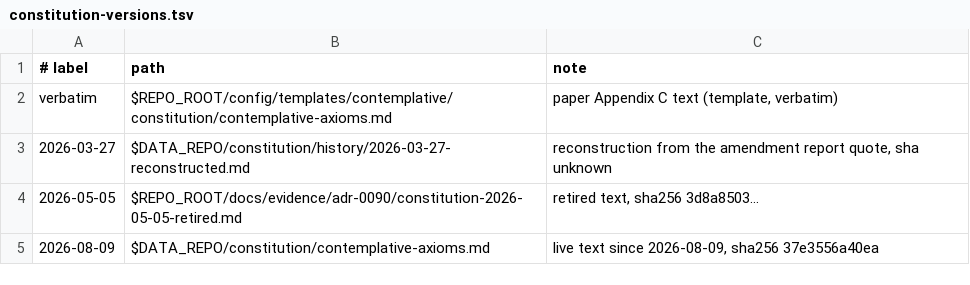
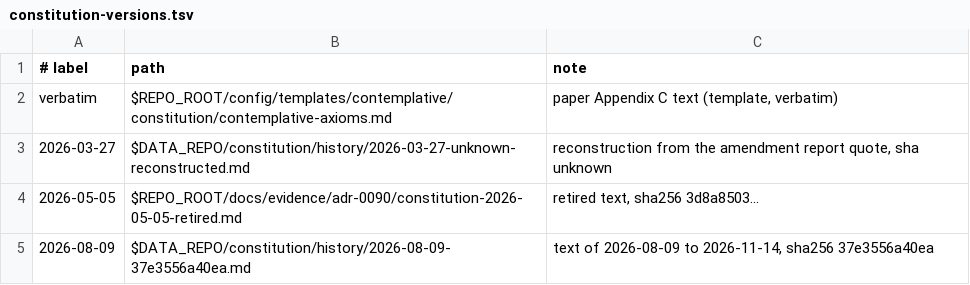
Before and after one commit to shimo4228/contemplative-agent, a TSV file: docs/evidence/adr-0090/series/constitution-versions.tsv, drawn as a sheet.

Commit message:
fix(evidence): point the IPD series manifest at the history copies — the 2026-08-09 row read the live file, which is the amendment 4 text since 2026-11-14; the 2026-03-27 file is named 2026-03-27-unknown-reconstructed.md in the data repo

```diff
--- a/docs/evidence/adr-0090/series/constitution-versions.tsv
+++ b/docs/evidence/adr-0090/series/constitution-versions.tsv
@@ -2,4 +2,4 @@
 verbatim	$REPO_ROOT/config/templates/contemplative/constitution/contemplative-axioms.md	paper Appendix C text (template, verbatim)
-2026-03-27	$DATA_REPO/constitution/history/2026-03-27-reconstructed.md	reconstruction from the amendment report quote, sha unknown
+2026-03-27	$DATA_REPO/constitution/history/2026-03-27-unknown-reconstructed.md	reconstruction from the amendment report quote, sha unknown
 2026-05-05	$REPO_ROOT/docs/evidence/adr-0090/constitution-2026-05-05-retired.md	retired text, sha256 3d8a8503…
-2026-08-09	$DATA_REPO/constitution/contemplative-axioms.md	live text since 2026-08-09, sha256 37e3556a40ea
+2026-08-09	$DATA_REPO/constitution/history/2026-08-09-37e3556a40ea.md	text of 2026-08-09 to 2026-11-14, sha256 37e3556a40ea
```
Also changed, not shown: 1 other file.
